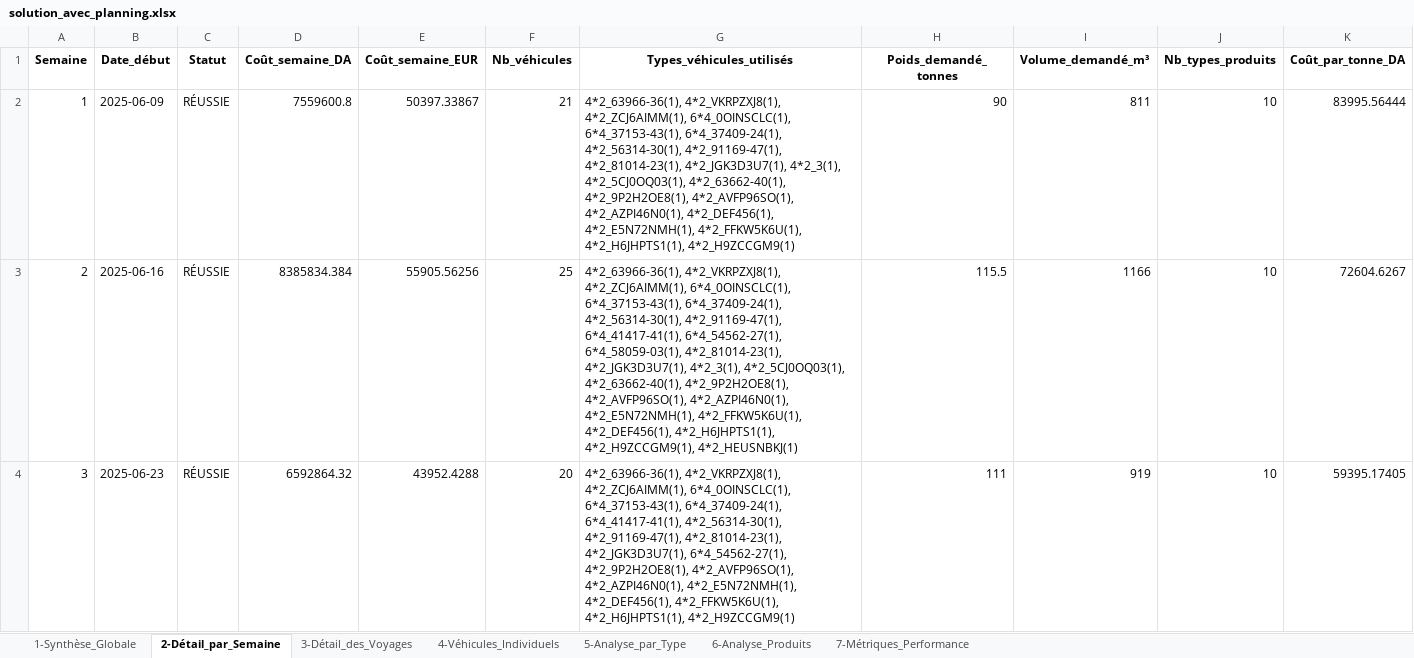
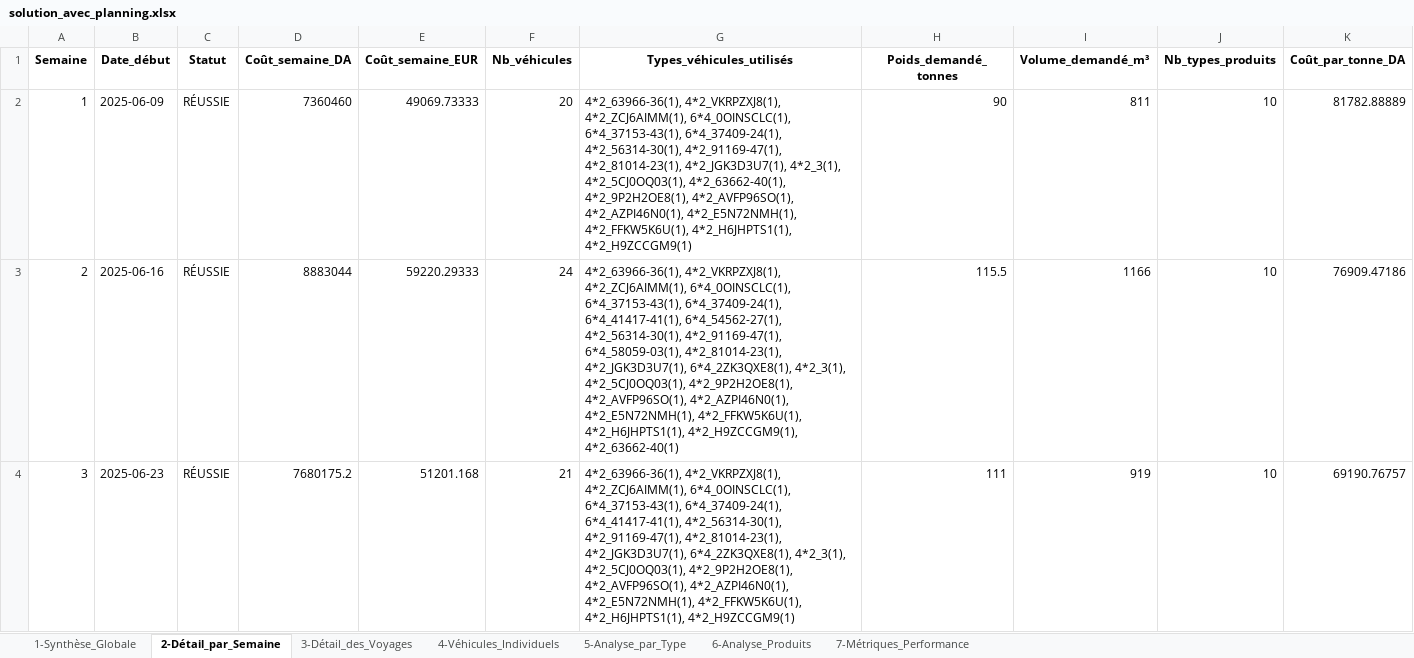
Before and after one commit to thilleliam/mythesis, an Excel workbook: solution_avec_planning.xlsx, sheet 2-Détail_par_Semaine, drawn as a sheet; only a part is shown; values as stored, in another font and other column widths than the file's, no borders; the diff covers the shown part only; the diff names each change by its address in the sheet, - before the commit and + after, or states it on an @@ line.

```diff
--- a/solution_avec_planning.xlsx (sheet 2-Détail_par_Semaine)
+++ b/solution_avec_planning.xlsx (sheet 2-Détail_par_Semaine)
-D2 (Coût_semaine_DA): 7559600.8
+D2 (Coût_semaine_DA): 7360460
-E2 (Coût_semaine_EUR): 50397.33867
+E2 (Coût_semaine_EUR): 49069.73333
-F2 (Nb_véhicules): 21
+F2 (Nb_véhicules): 20
-G2 (Types_véhicules_utilisés): …4*2_AVFP96SO(1), 4*2_AZPI46N0(1), 4*2_DEF456(1), 4*2_E5N72NMH(1), 4*2_FFKW5K6U(1),…
+G2 (Types_véhicules_utilisés): …4*2_AVFP96SO(1), 4*2_AZPI46N0(1), 4*2_E5N72NMH(1), 4*2_FFKW5K6U(1),…
-K2 (Coût_par_tonne_DA): 83995.56444
+K2 (Coût_par_tonne_DA): 81782.88889
-D3 (Coût_semaine_DA): 8385834.384
+D3 (Coût_semaine_DA): 8883044
-E3 (Coût_semaine_EUR): 55905.56256
+E3 (Coût_semaine_EUR): 59220.29333
-F3 (Nb_véhicules): 25
+F3 (Nb_véhicules): 24
-G3 (Types_véhicules_utilisés): …6*4_37153-43(1), 6*4_37409-24(1), 4*2_56314-30(1), 4*2_91169-47(1), 6*4_41417-41(1), 6*4_54562-27(1), 6*4_58059-03(1), 4*2_81014-23(1), 4*2_JGK3D3U7(1), 4*2_3(1), 4*2_5CJ0OQ03(1), 4*2_63662-40(1), 4*2_9P2H2OE8(1), 4*2_AVFP96SO(1), 4*2_AZPI46N0(1), 4*2_E5N72NMH(1), 4*2_FFKW5K6U(1), 4*2_DEF456(1), 4*2_H6JHPTS1(1), 4*2_H9ZCCGM9(1), 4*2_HEUSNBKJ(1)
+G3 (Types_véhicules_utilisés): …6*4_37153-43(1), 6*4_37409-24(1), 6*4_41417-41(1), 6*4_54562-27(1), 4*2_56314-30(1), 4*2_91169-47(1), 6*4_58059-03(1), 4*2_81014-23(1), 4*2_JGK3D3U7(1), 6*4_2ZK3QXE8(1), 4*2_3(1), 4*2_5CJ0OQ03(1), 4*2_9P2H2OE8(1), 4*2_AVFP96SO(1), 4*2_AZPI46N0(1), 4*2_E5N72NMH(1), 4*2_FFKW5K6U(1), 4*2_H6JHPTS1(1), 4*2_H9ZCCGM9(1), 4*2_63662-40(1)
-K3 (Coût_par_tonne_DA): 72604.6267
+K3 (Coût_par_tonne_DA): 76909.47186
-D4 (Coût_semaine_DA): 6592864.32
+D4 (Coût_semaine_DA): 7680175.2
-E4 (Coût_semaine_EUR): 43952.4288
+E4 (Coût_semaine_EUR): 51201.168
-F4 (Nb_véhicules): 20
+F4 (Nb_véhicules): 21
-G4 (Types_véhicules_utilisés): …4*2_81014-23(1), 4*2_JGK3D3U7(1), 6*4_54562-27(1), 4*2_9P2H2OE8(1), 4*2_AVFP96SO(1), 4*2_AZPI46N0(1), 4*2_E5N72NMH(1), 4*2_DEF456(1), 4*2_FFKW5K6U(1), 4*2_H6JHPTS1(1),…
+G4 (Types_véhicules_utilisés): …4*2_81014-23(1), 4*2_JGK3D3U7(1), 6*4_2ZK3QXE8(1), 4*2_3(1), 4*2_5CJ0OQ03(1), 4*2_9P2H2OE8(1), 4*2_AVFP96SO(1), 4*2_AZPI46N0(1), 4*2_E5N72NMH(1), 4*2_FFKW5K6U(1), 4*2_H6JHPTS1(1),…
-K4 (Coût_par_tonne_DA): 59395.17405
+K4 (Coût_par_tonne_DA): 69190.76757
```
Also changed, not shown: 45 edited cells elsewhere in this sheet, sheet 3-Détail_des_Voyages, sheet 6-Analyse_Produits, sheet 4-Véhicules_Individuels, sheet 5-Analyse_par_Type, sheet 7-Métriques_Performance, sheet 1-Synthèse_Globale, 16 other files.
